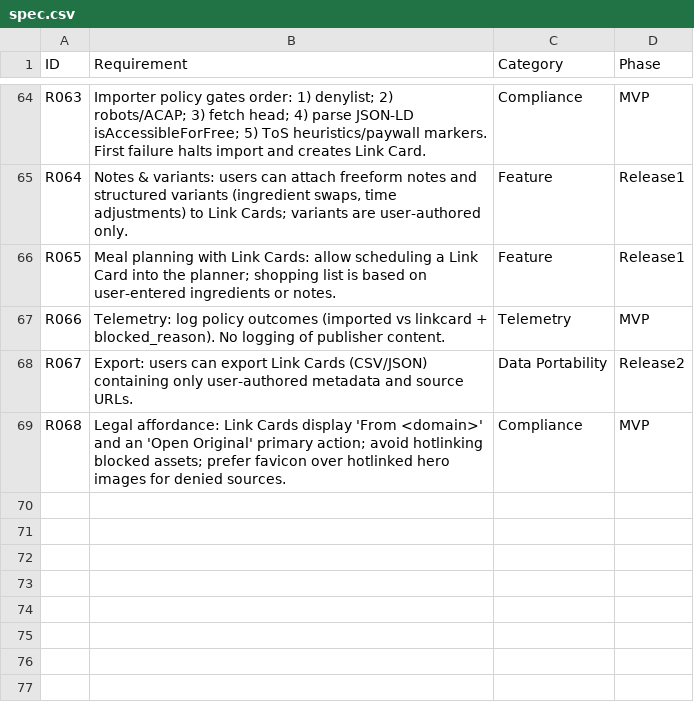
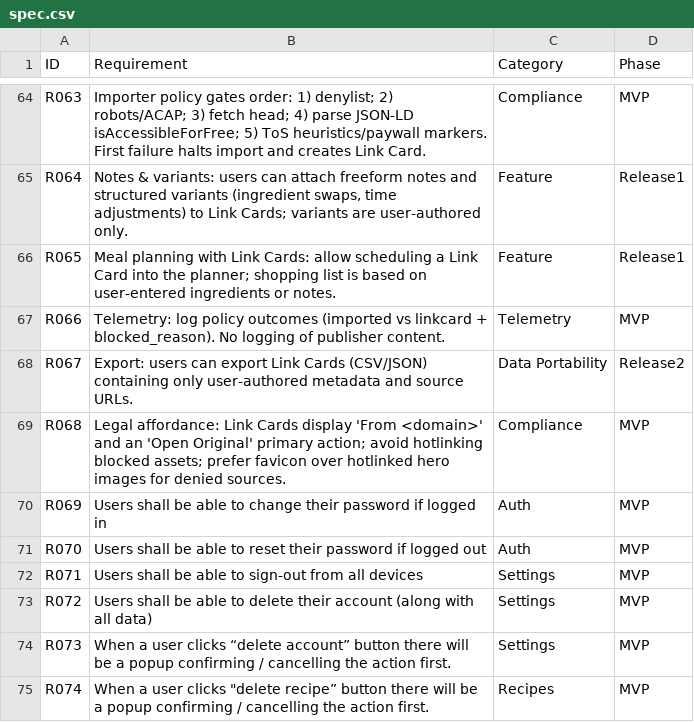
Before and after one commit to arron-dunne/cibo-libro, a CSV file: docs/spec.csv, drawn as a sheet; only a part is shown, gaps mark what is left out; the diff names each change by its address in the sheet, - before the commit and + after, or states it on an @@ line.

```diff
--- a/docs/spec.csv
+++ b/docs/spec.csv
+row 70: R069 | Users shall be able to change their password if logged in | Auth | MVP
+row 71: R070 | Users shall be able to reset their password if logged out | Auth | MVP
+row 72: R071 | Users shall be able to sign-out from all devices | Settings | MVP
+row 73: R072 | Users shall be able to delete their account (along with all data) | Settings | MVP
+row 74: R073 | When a user clicks “delete account” button there will be a popup confirming / cancelling the action first. | Settings | MVP
+row 75: R074 | When a user clicks "delete recipe” button there will be a popup confirming / cancelling the action first. | Recipes | MVP
```
Also changed, not shown: 2 other files.
